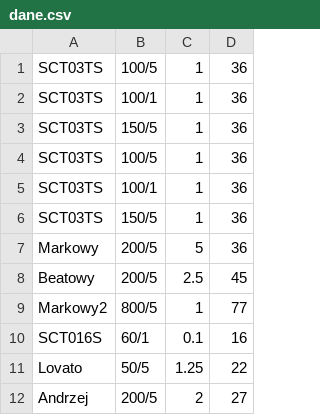
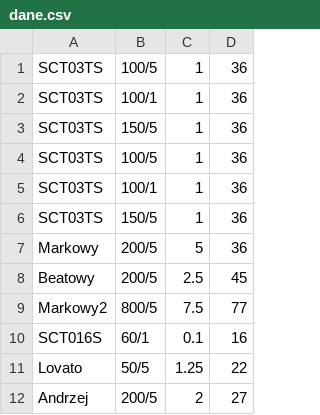
Before and after one commit to Froniu7/Projekt-dla-Marka-, a CSV file: dobor_przew_sterowniczego_przekladnikow/dane.csv, drawn as a sheet.

```diff
--- a/dobor_przew_sterowniczego_przekladnikow/dane.csv
+++ b/dobor_przew_sterowniczego_przekladnikow/dane.csv
@@ -8,3 +8,3 @@ Markowy,200/5,5,36
 Beatowy,200/5,2.5,45
-Markowy2,800/5,1,77
+Markowy2,800/5,7.5,77
 SCT016S,60/1,0.1,16
```
Also changed, not shown: 6 other files.
